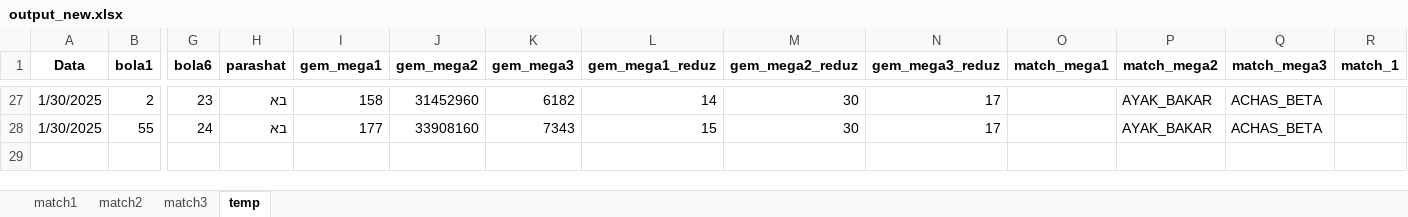
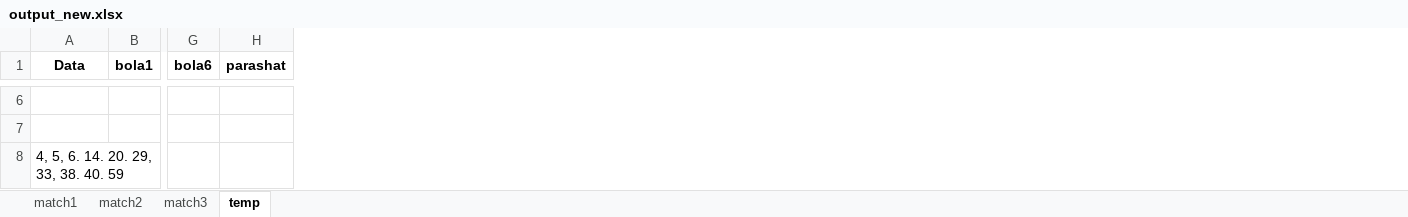
Before and after one commit to patrickfrancoalves/pibmunic, an Excel workbook: Loteria/output_new.xlsx, sheet temp, drawn as a sheet; only a part is shown, gaps mark what is left out; values as stored, in another font and other column widths than the file's, no borders; removed rows and columns are numbered as before the commit, all else as after; rows hold the shown columns only; the diff covers the shown part only; the diff names each change by its address in the sheet, - before the commit and + after, or states it on an @@ line.

```diff
--- a/Loteria/output_new.xlsx (sheet temp)
+++ b/Loteria/output_new.xlsx (sheet temp)
-column I (gem_mega1), rows 27-28: 158 | 177
-column J (gem_mega2), rows 27-28: 31452960 | 33908160
-column K (gem_mega3), rows 27-28: 6182 | 7343
-column L (gem_mega1_reduz), rows 27-28: 14 | 15
-column M (gem_mega2_reduz), rows 27-28: 30 | 30
-column N (gem_mega3_reduz), rows 27-28: 17 | 17
-column O (match_mega1), empty
-column P (match_mega2), rows 27-28: AYAK_BAKAR | AYAK_BAKAR
-column Q (match_mega3), rows 27-28: ACHAS_BETA | ACHAS_BETA
-column R (match_1), empty
-row 6: 1/30/2025 | 2 | 23 | בא | 158 | 31452960 | 6182 | 14 | 30 | 17 |  | AYAK_BAKAR | ACHAS_BETA
+row 6: (empty)
-row 7: 1/30/2025 | 55 | 24 | בא | 177 | 33908160 | 7343 | 15 | 30 | 17 |  | AYAK_BAKAR | ACHAS_BETA
+row 7: (empty)
+row 8: 4, 5, 6. 14. 20. 29, 33, 38. 40. 59
```
Also changed, not shown: 4 added rows and 25 removed rows elsewhere in this sheet, sheet match2, sheet match3, sheet match1, 1 other file.
